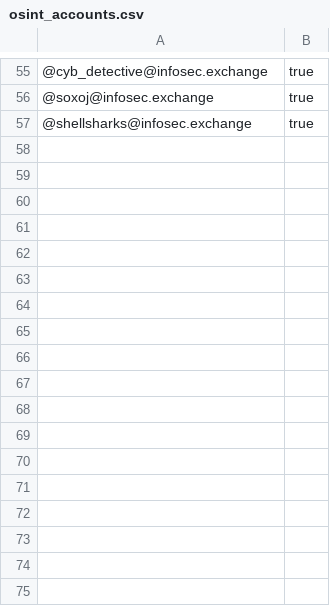
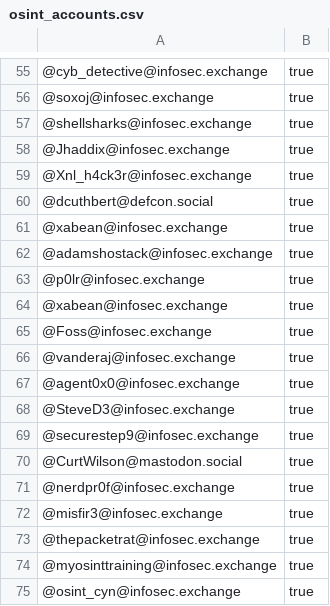
Before and after one commit to cipher387/OSINT-and-Cybersecurity-accounts-in-Mastodon, a CSV file: osint_accounts.csv, drawn as a sheet; only a part is shown, gaps mark what is left out; the diff names each change by its address in the sheet, - before the commit and + after, or states it on an @@ line.

Commit message:
Update osint_accounts.csv

```diff
--- a/osint_accounts.csv
+++ b/osint_accounts.csv
+row 58: @Jhaddix@infosec.exchange | true
+row 59: @Xnl_h4ck3r@infosec.exchange | true
+row 60: @dcuthbert@defcon.social | true
+row 61: @xabean@infosec.exchange | true
+row 62: @adamshostack@infosec.exchange | true
+row 63: @p0lr@infosec.exchange | true
+row 64: @xabean@infosec.exchange | true
+row 65: @Foss@infosec.exchange | true
+row 66: @vanderaj@infosec.exchange | true
+row 67: @agent0x0@infosec.exchange | true
+row 68: @SteveD3@infosec.exchange | true
+row 69: @securestep9@infosec.exchange | true
+row 70: @CurtWilson@mastodon.social | true
+row 71: @nerdpr0f@infosec.exchange | true
+row 72: @misfir3@infosec.exchange | true
+row 73: @thepacketrat@infosec.exchange | true
+row 74: @myosinttraining@infosec.exchange | true
+row 75: @osint_cyn@infosec.exchange | true
```
